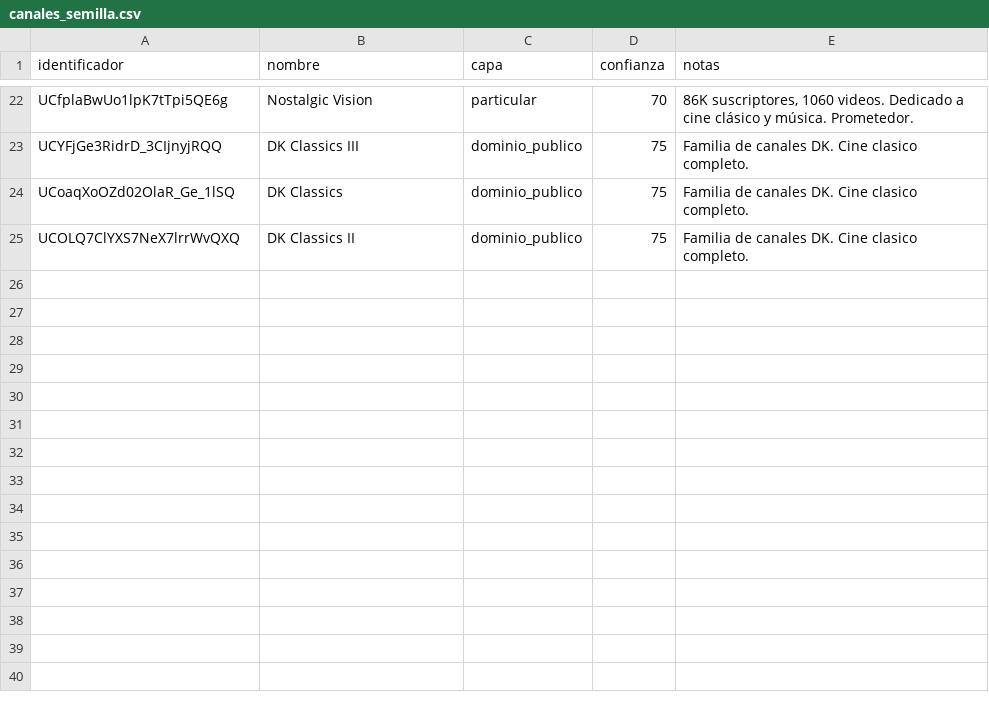
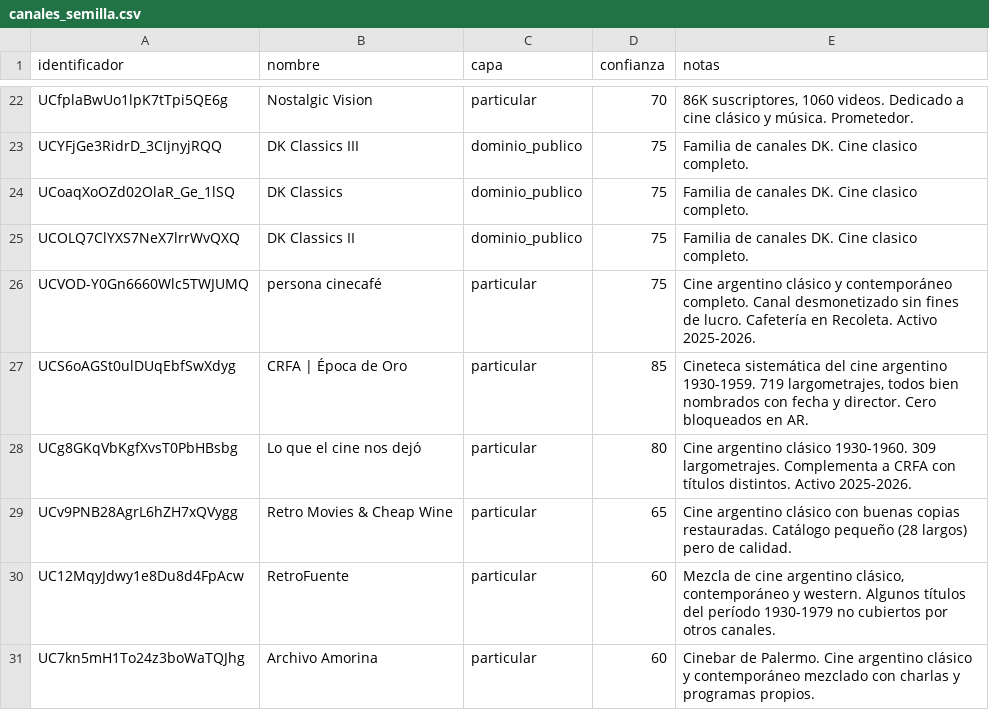
Before and after one commit to sebadetoma-stack/filmoteca, a CSV file: datos/canales_semilla.csv, drawn as a sheet; only a part is shown, gaps mark what is left out; the diff names each change by its address in the sheet, - before the commit and + after, or states it on an @@ line.

Commit message:
Cine argentino: +244 películas, canales CRFA/Lo que el cine nos dejó/RetroFuente/persona cinecafé/Retro Movies/Archivo Amorina

```diff
--- a/datos/canales_semilla.csv
+++ b/datos/canales_semilla.csv
+row 26: UCVOD-Y0Gn6660Wlc5TWJUMQ | persona cinecafé | particular | 75 | Cine argentino clásico y contemporáneo completo. Canal desmonetizado sin fines de lucro. Cafetería en Recoleta. Activo 2025-2026.
+row 27: UCS6oAGSt0ulDUqEbfSwXdyg | CRFA | Época de Oro | particular | 85 | Cineteca sistemática del cine argentino 1930-1959. 719 largometrajes, todos bien nombrados con fecha y director. Cero bloqueados en AR.
+row 28: UCg8GKqVbKgfXvsT0PbHBsbg | Lo que el cine nos dejó | particular | 80 | Cine argentino clásico 1930-1960. 309 largometrajes. Complementa a CRFA con títulos distintos. Activo 2025-2026.
+row 29: UCv9PNB28AgrL6hZH7xQVygg | Retro Movies & Cheap Wine | particular | 65 | Cine argentino clásico con buenas copias restauradas. Catálogo pequeño (28 largos) pero de calidad.
+row 30: UC12MqyJdwy1e8Du8d4FpAcw | RetroFuente | particular | 60 | Mezcla de cine argentino clásico, contemporáneo y western. Algunos títulos del período 1930-1979 no cubiertos por otros canales.
+row 31: UC7kn5mH1To24z3boWaTQJhg | Archivo Amorina | particular | 60 | Cinebar de Palermo. Cine argentino clásico y contemporáneo mezclado con charlas y programas propios.
```
Also changed, not shown: 3 other files.
